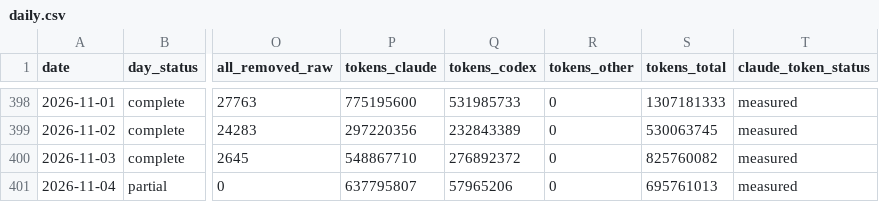
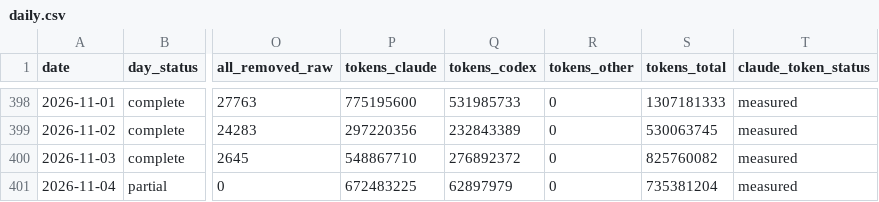
Before and after one commit to chimera-defi/chimericlabs-llc, a CSV file: research/token-usage/daily.csv, drawn as a sheet; only a part is shown, gaps mark what is left out; the diff names each change by its address in the sheet, - before the commit and + after, or states it on an @@ line.

```diff
--- a/research/token-usage/daily.csv
+++ b/research/token-usage/daily.csv
-P401 (tokens_claude): 637795807
+P401 (tokens_claude): 672483225
-Q401 (tokens_codex): 57965206
+Q401 (tokens_codex): 62897979
-S401 (tokens_total): 695761013
+S401 (tokens_total): 735381204
```
Also changed, not shown: research/token-usage/monthly.csv, 5 other files.
